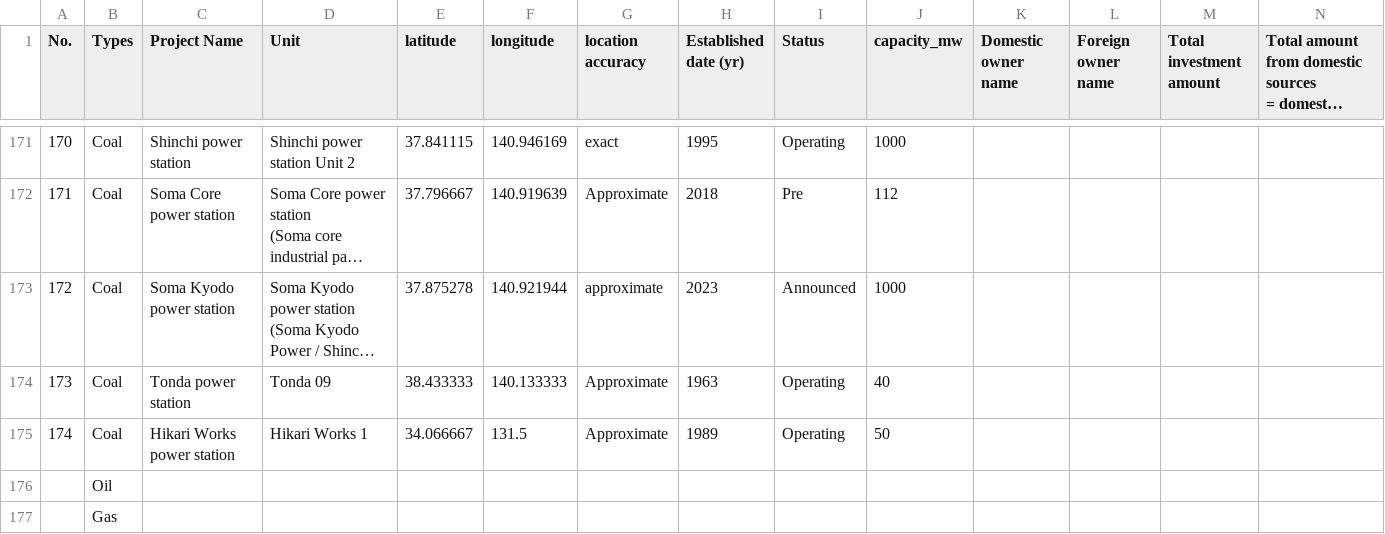
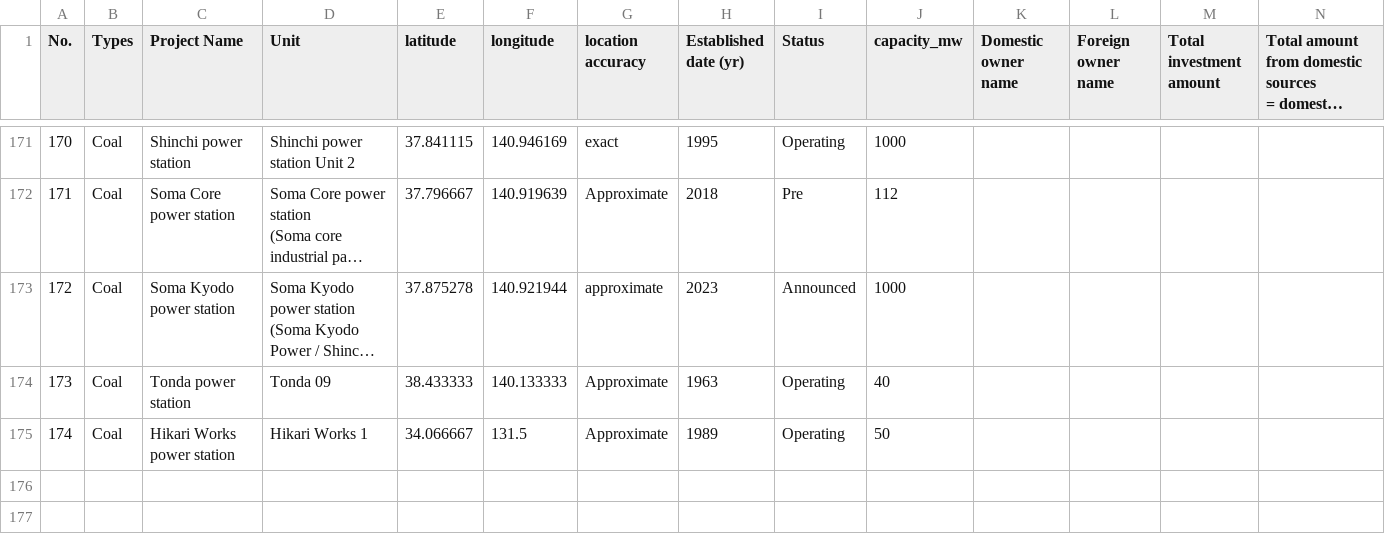
Before and after one commit to chihsuan/vp-350org, a CSV file: data/Database- JP - Project JP 1.csv, drawn as a sheet; only a part is shown, gaps mark what is left out; long unchanged cells end in …; rows hold the shown columns only; the diff names each change by its address in the sheet, - before the commit and + after, or states it on an @@ line.

Commit message:
Update data

```diff
--- a/data/Database- JP - Project JP 1.csv
+++ b/data/Database- JP - Project JP 1.csv
-row 176:  | Oil
-row 177:  | Gas
```
Also changed, not shown: 6 other files.
